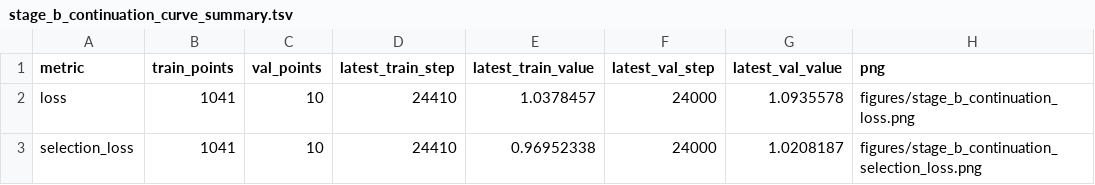
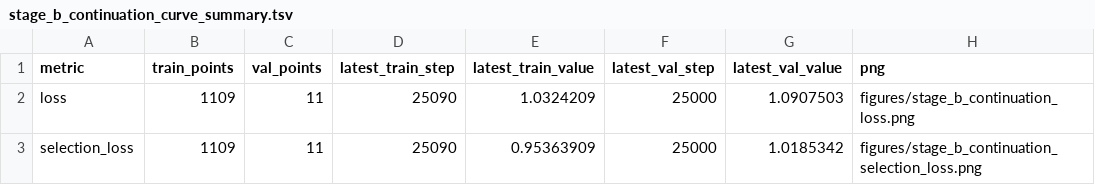
Before and after one commit to shuai19910911/zuowu_genomemodel, a TSV file: docs/training_progress/source_data/stage_b_continuation_curve_summary.tsv, drawn as a sheet.

Commit message:
docs: publish step19000 downstream results

```diff
--- a/docs/training_progress/source_data/stage_b_continuation_curve_summary.tsv
+++ b/docs/training_progress/source_data/stage_b_continuation_curve_summary.tsv
@@ -1,3 +1,3 @@
 metric	train_points	val_points	latest_train_step	latest_train_value	latest_val_step	latest_val_value	png
-loss	1041	10	24410	1.0378457	24000	1.0935578	figures/stage_b_continuation_loss.png
-selection_loss	1041	10	24410	0.96952338	24000	1.0208187	figures/stage_b_continuation_selection_loss.png
+loss	1109	11	25090	1.0324209	25000	1.0907503	figures/stage_b_continuation_loss.png
+selection_loss	1109	11	25090	0.95363909	25000	1.0185342	figures/stage_b_continuation_selection_loss.png
```
Also changed, not shown: 17 other files.
